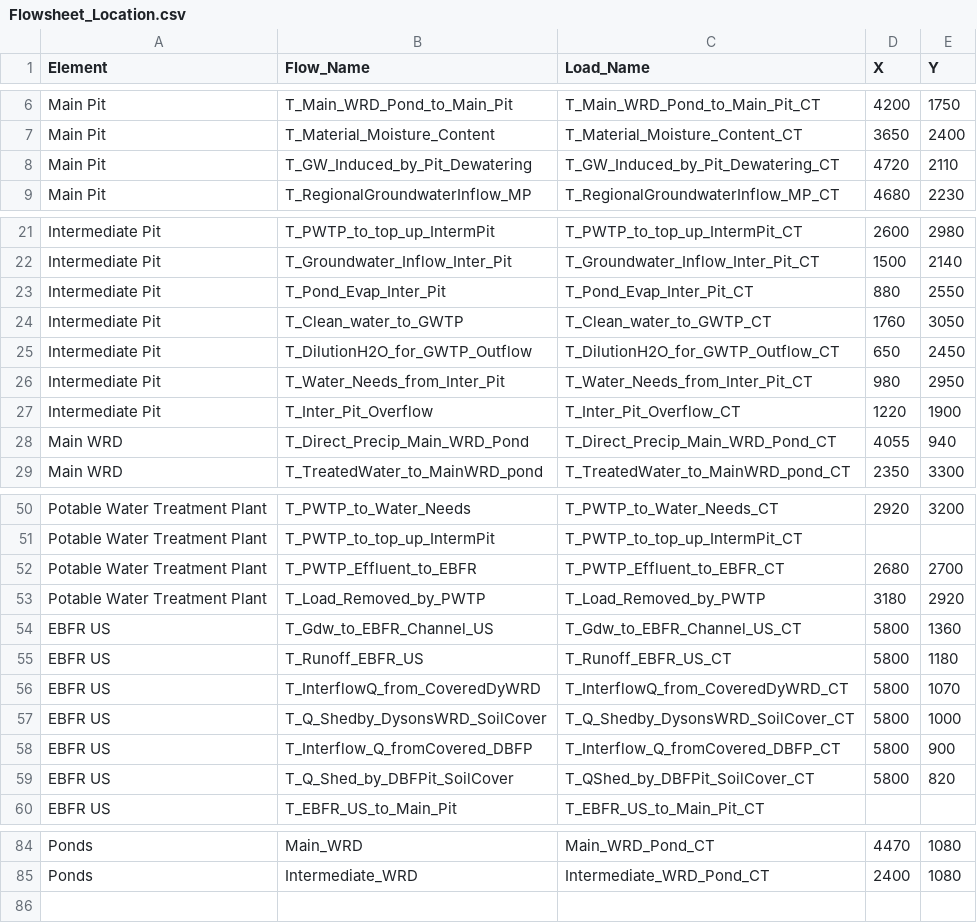
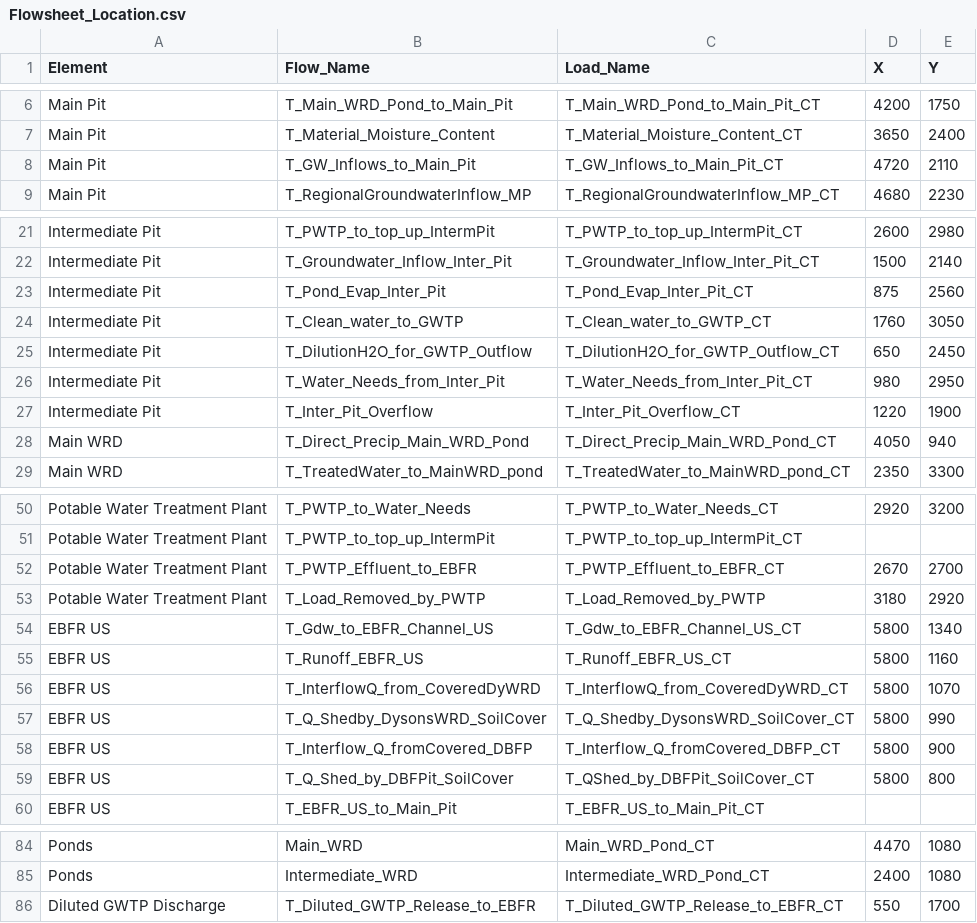
Before and after one commit to h-sharif/RJ_WLBM, a CSV file: Flowsheet_Location.csv, drawn as a sheet; only a part is shown, gaps mark what is left out; the diff covers the shown part only.

```diff
--- a/Flowsheet_Location.csv
+++ b/Flowsheet_Location.csv
@@ -7,3 +7,3 @@ Main Pit,T_Main_WRD_Pond_to_Main_Pit,T_Main_WRD_Pond_to_Main_Pit_CT,4200,1750
 Main Pit,T_Material_Moisture_Content,T_Material_Moisture_Content_CT,3650,2400
-Main Pit,T_GW_Induced_by_Pit_Dewatering,T_GW_Induced_by_Pit_Dewatering_CT,4720,2110
+Main Pit,T_GW_Inflows_to_Main_Pit,T_GW_Inflows_to_Main_Pit_CT,4720,2110
 Main Pit,T_RegionalGroundwaterInflow_MP,T_RegionalGroundwaterInflow_MP_CT,4680,2230
@@ -22,3 +22,3 @@ Intermediate Pit,T_PWTP_to_top_up_IntermPit,T_PWTP_to_top_up_IntermPit_CT,2600,2
 Intermediate Pit,T_Groundwater_Inflow_Inter_Pit,T_Groundwater_Inflow_Inter_Pit_CT,1500,2140
-Intermediate Pit,T_Pond_Evap_Inter_Pit,T_Pond_Evap_Inter_Pit_CT,880,2550
+Intermediate Pit,T_Pond_Evap_Inter_Pit,T_Pond_Evap_Inter_Pit_CT,875,2560
 Intermediate Pit,T_Clean_water_to_GWTP,T_Clean_water_to_GWTP_CT,1760,3050
@@ -27,3 +27,3 @@ Intermediate Pit,T_Water_Needs_from_Inter_Pit,T_Water_Needs_from_Inter_Pit_CT,98
 Intermediate Pit,T_Inter_Pit_Overflow,T_Inter_Pit_Overflow_CT,1220,1900
-Main WRD,T_Direct_Precip_Main_WRD_Pond,T_Direct_Precip_Main_WRD_Pond_CT,4055,940
+Main WRD,T_Direct_Precip_Main_WRD_Pond,T_Direct_Precip_Main_WRD_Pond_CT,4050,940
 Main WRD,T_TreatedWater_to_MainWRD_pond,T_TreatedWater_to_MainWRD_pond_CT,2350,3300
@@ -51,10 +51,10 @@ Potable Water Treatment Plant,T_PWTP_to_Water_Needs,T_PWTP_to_Water_Needs_CT,292
 Potable Water Treatment Plant,T_PWTP_to_top_up_IntermPit,T_PWTP_to_top_up_IntermPit_CT,,
-Potable Water Treatment Plant,T_PWTP_Effluent_to_EBFR,T_PWTP_Effluent_to_EBFR_CT,2680,2700
+Potable Water Treatment Plant,T_PWTP_Effluent_to_EBFR,T_PWTP_Effluent_to_EBFR_CT,2670,2700
 Potable Water Treatment Plant,T_Load_Removed_by_PWTP,T_Load_Removed_by_PWTP,3180,2920
-EBFR US,T_Gdw_to_EBFR_Channel_US,T_Gdw_to_EBFR_Channel_US_CT,5800,1360
-EBFR US,T_Runoff_EBFR_US,T_Runoff_EBFR_US_CT,5800,1180
+EBFR US,T_Gdw_to_EBFR_Channel_US,T_Gdw_to_EBFR_Channel_US_CT,5800,1340
+EBFR US,T_Runoff_EBFR_US,T_Runoff_EBFR_US_CT,5800,1160
 EBFR US,T_InterflowQ_from_CoveredDyWRD,T_InterflowQ_from_CoveredDyWRD_CT,5800,1070
-EBFR US,T_Q_Shedby_DysonsWRD_SoilCover,T_Q_Shedby_DysonsWRD_SoilCover_CT,5800,1000
+EBFR US,T_Q_Shedby_DysonsWRD_SoilCover,T_Q_Shedby_DysonsWRD_SoilCover_CT,5800,990
 EBFR US,T_Interflow_Q_fromCovered_DBFP,T_Interflow_Q_fromCovered_DBFP_CT,5800,900
-EBFR US,T_Q_Shed_by_DBFPit_SoilCover,T_QShed_by_DBFPit_SoilCover_CT,5800,820
+EBFR US,T_Q_Shed_by_DBFPit_SoilCover,T_QShed_by_DBFPit_SoilCover_CT,5800,800
 EBFR US,T_EBFR_US_to_Main_Pit,T_EBFR_US_to_Main_Pit_CT,,
@@ -85 +85,2 @@ Ponds,Main_WRD,Main_WRD_Pond_CT,4470,1080
 Ponds,Intermediate_WRD,Intermediate_WRD_Pond_CT,2400,1080
+Diluted GWTP Discharge,T_Diluted_GWTP_Release_to_EBFR,T_Diluted_GWTP_Release_to_EBFR_CT,550,1700
```
Also changed, not shown: 5 edited cells elsewhere in this file, Flow_to_Load_LookupTable.csv, 3 other files.
